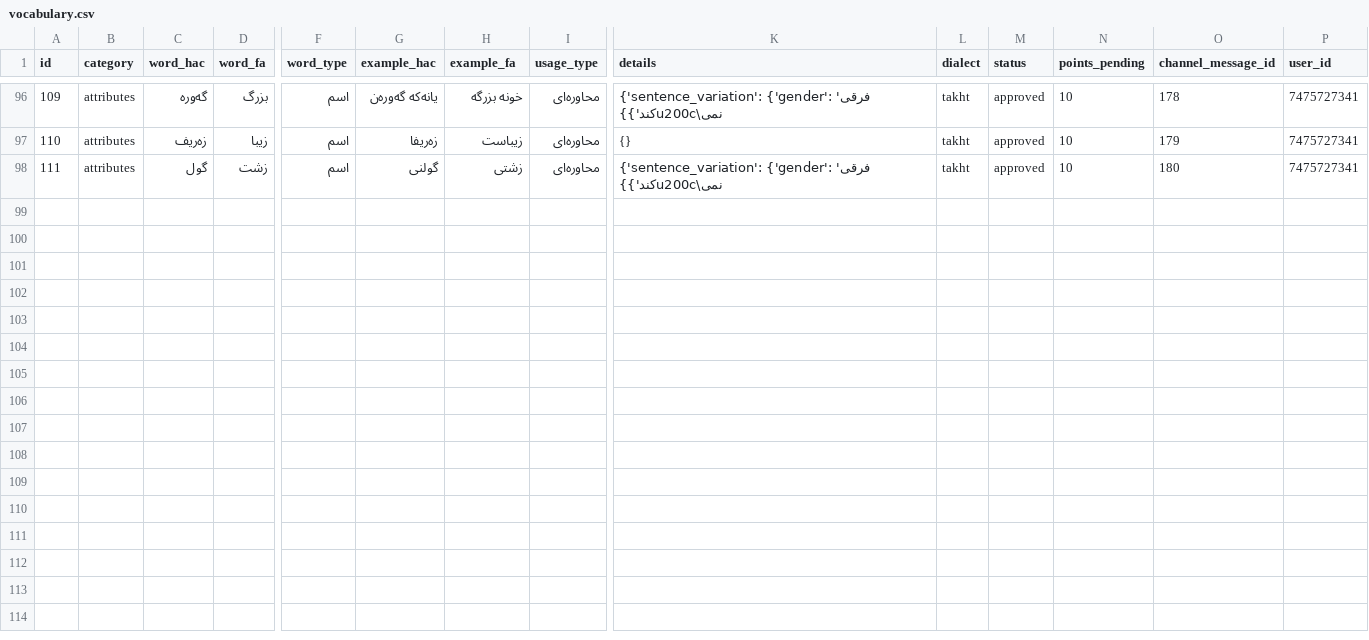
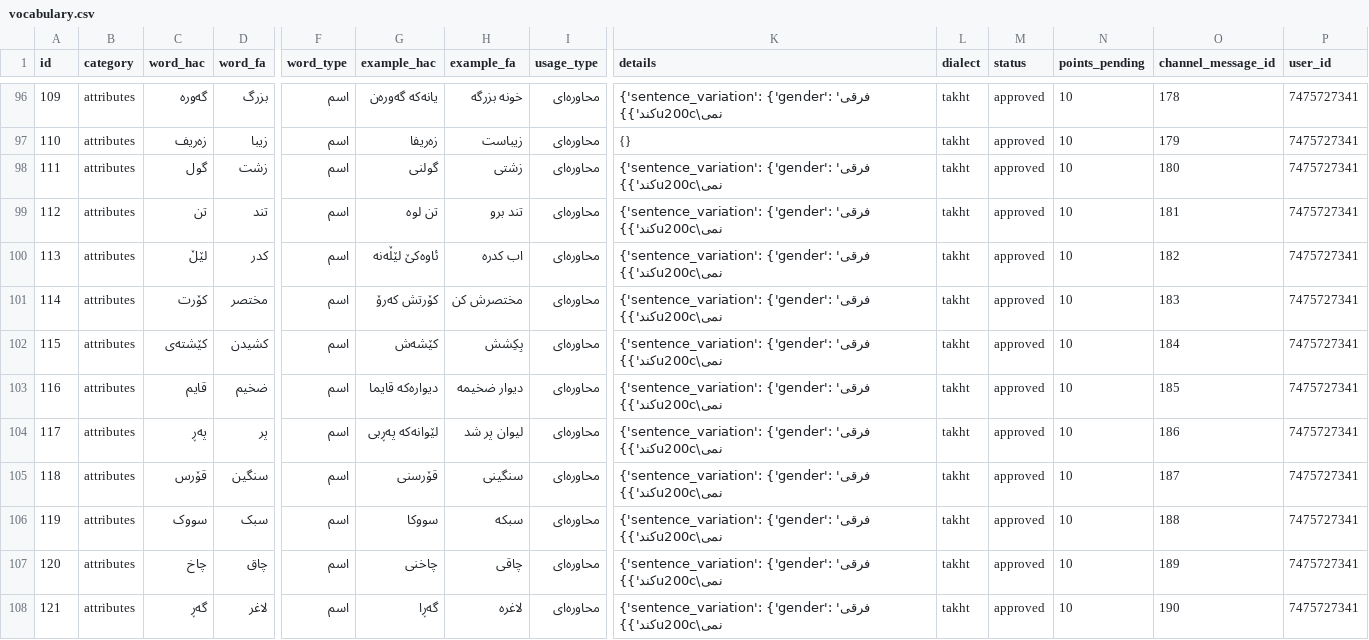
Before and after one commit to yongiiljimae-svg/Hawrami-Dataset, a CSV file: dataset/vocabulary.csv, drawn as a sheet; only a part is shown, gaps mark what is left out; rows hold the shown columns only; the diff names each change by its address in the sheet, - before the commit and + after, or states it on an @@ line.

```diff
--- a/dataset/vocabulary.csv
+++ b/dataset/vocabulary.csv
+row 99: 112 | attributes | تن | تند | اسم | تن لوه | تند برو | محاوره‌ای | {'sentence_variation': {'gender': 'فرقی نمی\u200cکند'}} | takht | approved | 10 | 181 | 7475727341
+row 100: 113 | attributes | لێڵ | کدر | اسم | ئاوەکێ لێڵەنە | اب کدرە | محاوره‌ای | {'sentence_variation': {'gender': 'فرقی نمی\u200cکند'}} | takht | approved | 10 | 182 | 7475727341
+row 101: 114 | attributes | کۆرت | مختصر | اسم | کۆرتش کەرۆ | مختصرش کن | محاوره‌ای | {'sentence_variation': {'gender': 'فرقی نمی\u200cکند'}} | takht | approved | 10 | 183 | 7475727341
+row 102: 115 | attributes | کێشتەی | کشیدن | اسم | کێشەش | بِکِشش | محاوره‌ای | {'sentence_variation': {'gender': 'فرقی نمی\u200cکند'}} | takht | approved | 10 | 184 | 7475727341
+row 103: 116 | attributes | قایم | ضخیم | اسم | دیوارەکە قایما | دیوار ضخیمه | محاوره‌ای | {'sentence_variation': {'gender': 'فرقی نمی\u200cکند'}} | takht | approved | 10 | 185 | 7475727341
+row 104: 117 | attributes | په‌ڕ | پر | اسم | لێوانەکە پەڕبی | لیوان پر شد | محاوره‌ای | {'sentence_variation': {'gender': 'فرقی نمی\u200cکند'}} | takht | approved | 10 | 186 | 7475727341
+row 105: 118 | attributes | قۆرس | سنگین | اسم | قۆرسنی | سنگینی | محاوره‌ای | {'sentence_variation': {'gender': 'فرقی نمی\u200cکند'}} | takht | approved | 10 | 187 | 7475727341
+row 106: 119 | attributes | سووک | سبک | اسم | سووکا | سبکە | محاوره‌ای | {'sentence_variation': {'gender': 'فرقی نمی\u200cکند'}} | takht | approved | 10 | 188 | 7475727341
+row 107: 120 | attributes | چاخ | چاق | اسم | چاخنی | چاقی | محاوره‌ای | {'sentence_variation': {'gender': 'فرقی نمی\u200cکند'}} | takht | approved | 10 | 189 | 7475727341
+row 108: 121 | attributes | گەڕ | لاغر | اسم | گەڕا | لاغرە | محاوره‌ای | {'sentence_variation': {'gender': 'فرقی نمی\u200cکند'}} | takht | approved | 10 | 190 | 7475727341
```
